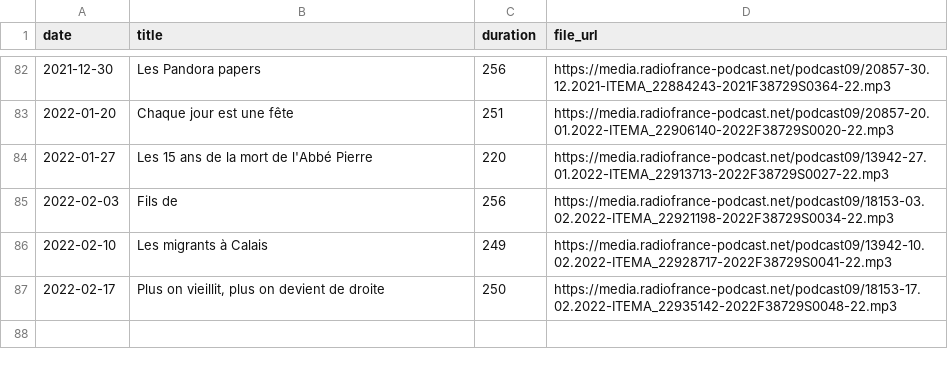
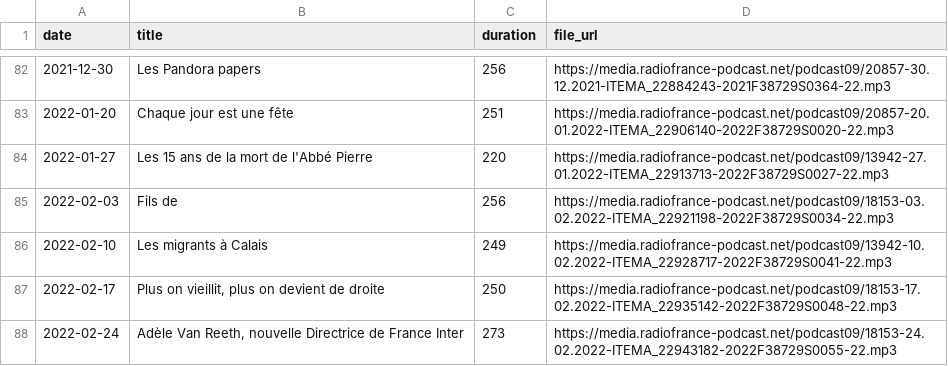
Before and after one commit to ahasverus/franceinter, a CSV file: inst/csv/la-chronique-d-aymeric-lompret.csv, drawn as a sheet; only a part is shown, gaps mark what is left out; the diff names each change by its address in the sheet, - before the commit and + after, or states it on an @@ line.

```diff
--- a/inst/csv/la-chronique-d-aymeric-lompret.csv
+++ b/inst/csv/la-chronique-d-aymeric-lompret.csv
+row 88: 2022-02-24 | Adèle Van Reeth, nouvelle Directrice de France Inter | 273 | https://media.radiofrance-podcast.net/podcast09/18153-24.02.2022-ITEMA_22943182-2022F38729S0055-22.mp3
```
Also changed, not shown: inst/csv/la-drole-d-humeur-de-guillermo-guiz.csv, inst/csv/le-moment-meurice.csv, 6 other files.
